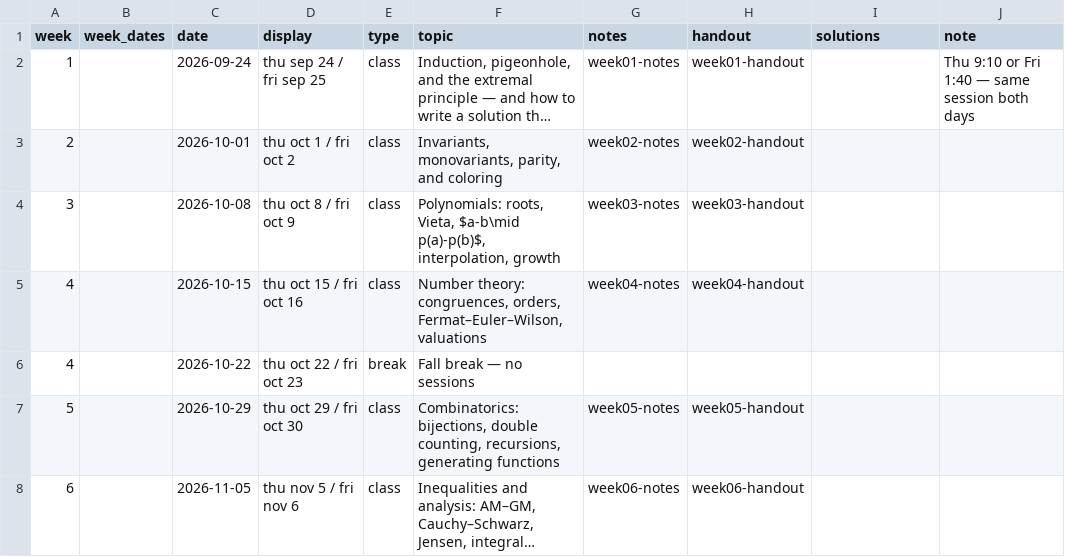
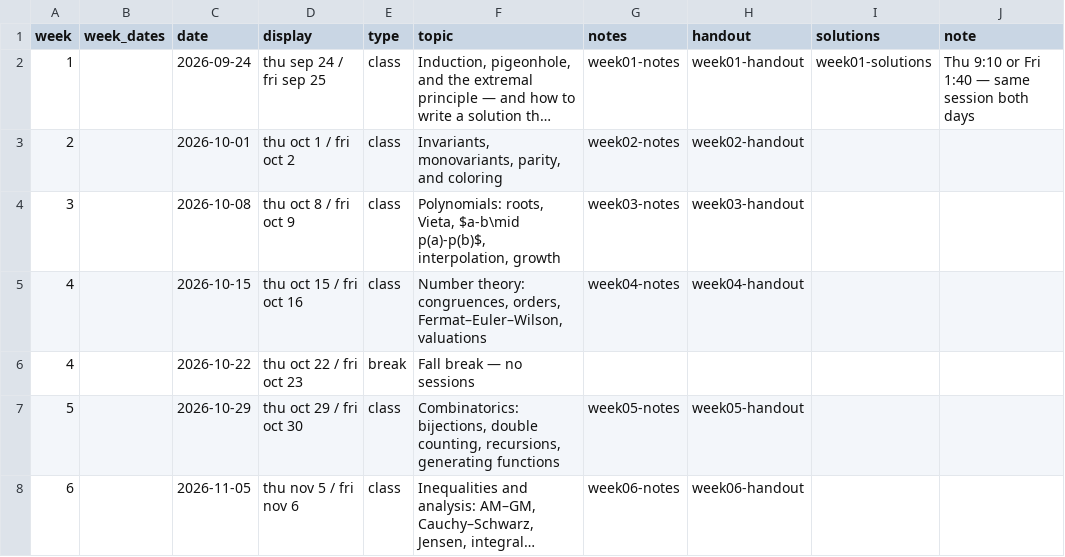
Before and after one commit to kyleormsby/kyleormsby.github.io, a CSV file: src/data/courses/putnam-fall26.csv, drawn as a sheet; only a part is shown; long unchanged cells end in …; the diff names each change by its address in the sheet, - before the commit and + after, or states it on an @@ line.

Commit message:
Putnam: post week 1 solutions

```diff
--- a/src/data/courses/putnam-fall26.csv
+++ b/src/data/courses/putnam-fall26.csv
-I2 (solutions): (empty)
+I2 (solutions): week01-solutions
```
Also changed, not shown: 1 other file.
